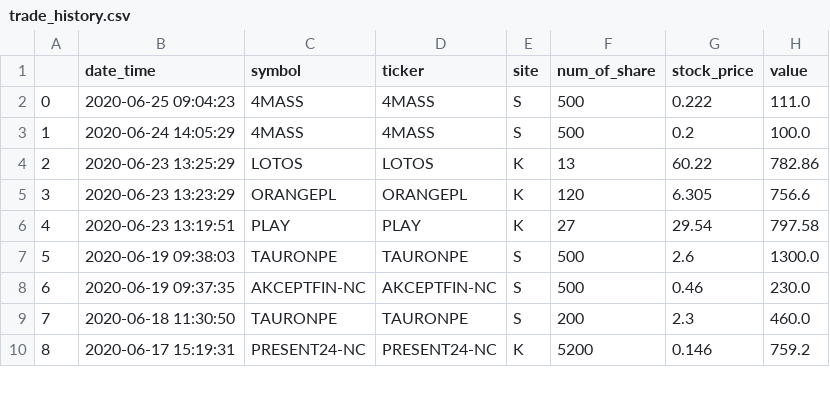
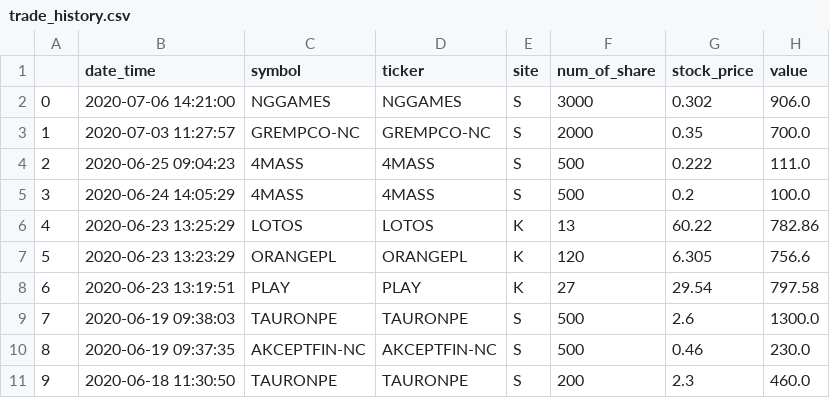
Before and after one commit to bbbkbc/PortfolioProject, a CSV file: trade_history.csv, drawn as a sheet; only a part is shown; the shorter side is filled out with more unchanged rows; addresses are those after the commit; the diff names each change by its address in the sheet, - before the commit and + after, or states it on an @@ line.

Commit message:
web_aplication.py - page_3 now user can compare portfolio return with other index, in this case wig20 - page_5 after user add new transaction to the database, table will appear with 7 last trades in history portfolio.py function pnl_analysis - now has new features related with benchmarking

```diff
--- a/trade_history.csv
+++ b/trade_history.csv
+row 2: 0 | 2020-07-06 14:21:00 | NGGAMES | NGGAMES | S | 3000 | 0.302 | 906.0
+row 3: 1 | 2020-07-03 11:27:57 | GREMPCO-NC | GREMPCO-NC | S | 2000 | 0.35 | 700.0
@@ column A renumbered from row 4 down @@
```
Also changed, not shown: symbol_ticker.csv, 4 other files.
